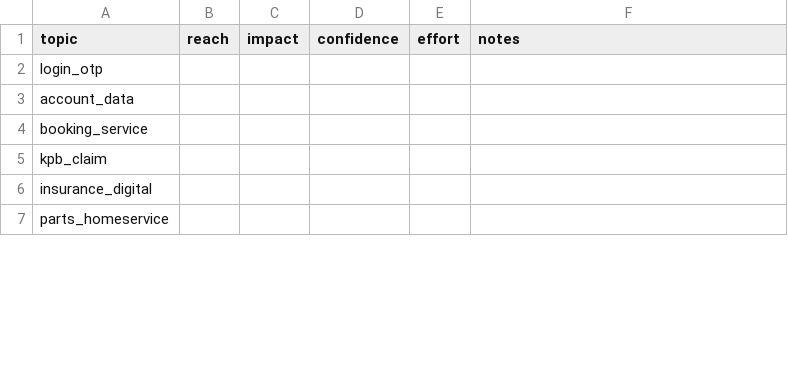
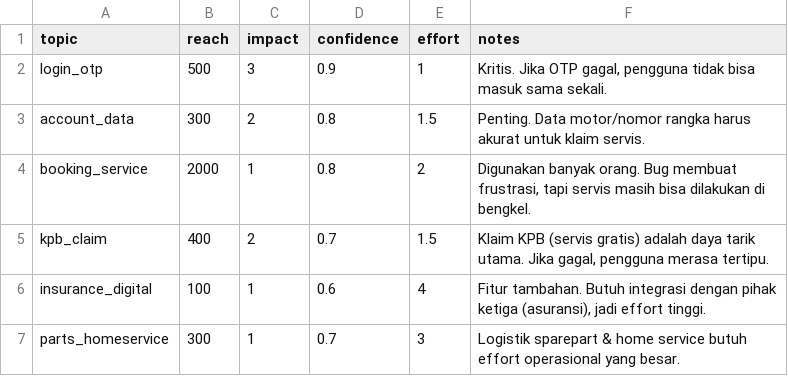
Before and after one commit to Muhammad-Farrhan/daya-auto-review-analytics, a CSV file: data/rice_inputs.csv, drawn as a sheet; only a part is shown; the diff covers the shown part only.

Commit message:
Fase 5: Menambahkan asumsi RICE Score untuk Prioritisasi

```diff
--- a/data/rice_inputs.csv
+++ b/data/rice_inputs.csv
@@ -1,7 +1,7 @@
 topic,reach,impact,confidence,effort,notes
-login_otp,,,,,
-account_data,,,,,
-booking_service,,,,,
-kpb_claim,,,,,
-insurance_digital,,,,,
-parts_homeservice,,,,,
+login_otp,500,3,0.9,1,"Kritis. Jika OTP gagal, pengguna tidak bisa masuk sama sekali."
+account_data,300,2,0.8,1.5,Penting. Data motor/nomor rangka harus akurat untuk klaim servis.
+booking_service,2000,1,0.8,2,"Digunakan banyak orang. Bug membuat frustrasi, tapi servis masih bisa dilakukan di bengkel."
+kpb_claim,400,2,0.7,1.5,"Klaim KPB (servis gratis) adalah daya tarik utama. Jika gagal, pengguna merasa tertipu."
+insurance_digital,100,1,0.6,4,"Fitur tambahan. Butuh integrasi dengan pihak ketiga (asuransi), jadi effort tinggi."
+parts_homeservice,300,1,0.7,3,Logistik sparepart & home service butuh effort operasional yang besar.
```
Also changed, not shown: 30 edited cells elsewhere in this file.
